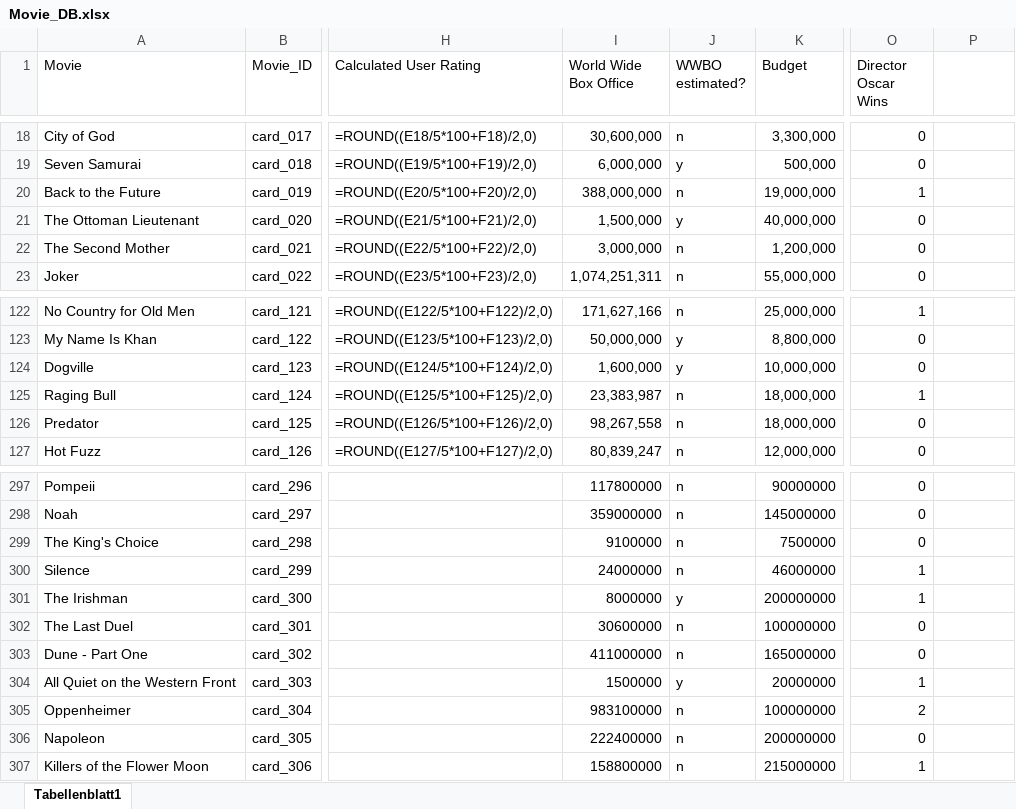
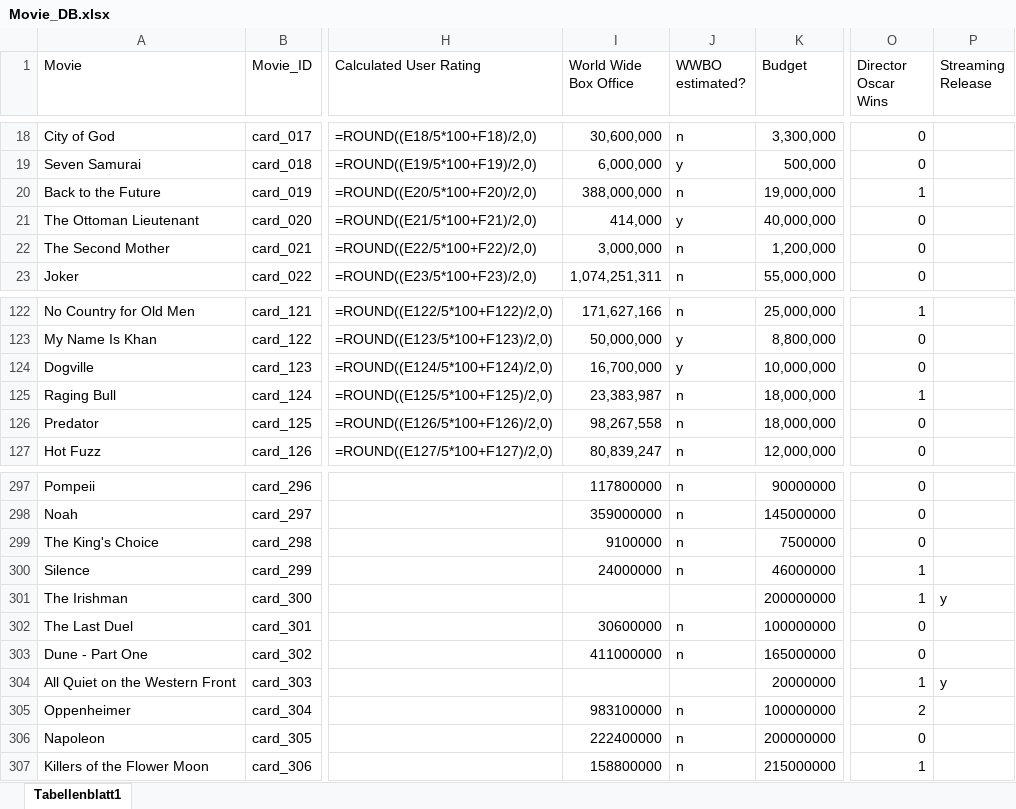
Before and after one commit to superuser-1/card-game, an Excel workbook: source_data/Movie_DB.xlsx, sheet Tabellenblatt1, drawn as a sheet; only a part is shown, gaps mark what is left out; values as stored, in another font and other column widths than the file's, no borders; formulas without a stored value are shown as written; the diff names each change by its address in the sheet, - before the commit and + after, or states it on an @@ line.

```diff
--- a/source_data/Movie_DB.xlsx (sheet Tabellenblatt1)
+++ b/source_data/Movie_DB.xlsx (sheet Tabellenblatt1)
-P1: (empty)
+P1: Streaming Release
-I21 (World Wide Box Office): 1,500,000
+I21 (World Wide Box Office): 414,000
-I124 (World Wide Box Office): 1,600,000
+I124 (World Wide Box Office): 16,700,000
-I301 (World Wide Box Office): 8000000
+I301 (World Wide Box Office): (empty)
-J301 (WWBO estimated?): y
+J301 (WWBO estimated?): (empty)
-P301 (Streaming Release): (empty)
+P301 (Streaming Release): y
-I304 (World Wide Box Office): 1500000
+I304 (World Wide Box Office): (empty)
-J304 (WWBO estimated?): y
+J304 (WWBO estimated?): (empty)
-P304 (Streaming Release): (empty)
+P304 (Streaming Release): y
```
Also changed, not shown: 4 other files.
